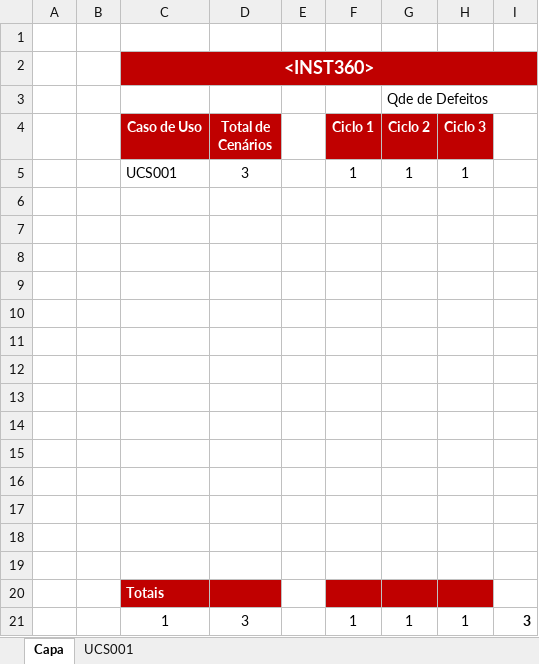
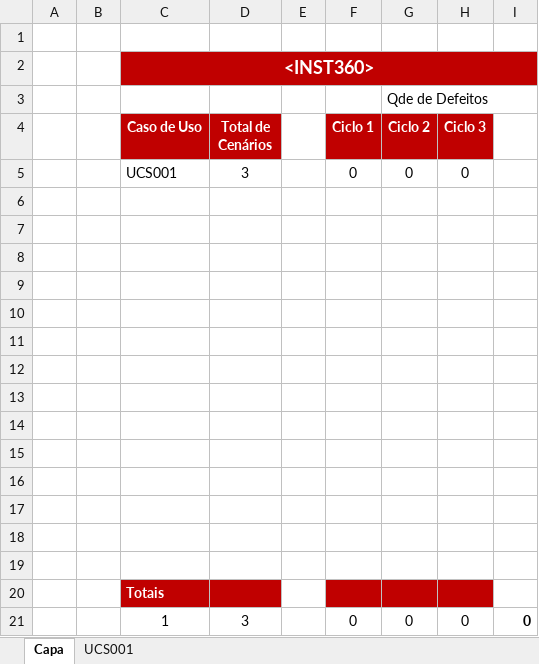
Before and after one commit to victor-exner/Instituto-360, an Excel workbook: 4.Teste/INST360 - Roteiro de Teste 1.xlsx, sheet Capa, drawn as a sheet; values as stored, in another font and other column widths than the file's, no borders; removed rows and columns are numbered as before the commit, all else as after; the diff names each change by its address in the sheet, - before the commit and + after, or states it on an @@ line.

Commit message:
Adição código fonte e atualização história de usuário
Foi adicionado o código fonte da modelagem do caso de uso "Realizar Cadastro" e também foi atualizado o arquivo de História de Usuário, incluindo imagem do protótipo, atualização também no Roteiro de Teste

```diff
--- a/4.Teste/INST360 - Roteiro de Teste 1.xlsx (sheet Capa)
+++ b/4.Teste/INST360 - Roteiro de Teste 1.xlsx (sheet Capa)
-row 5:  |  | UCS001 | 3 |  | 1 | 1 | 1
+row 5:  |  | UCS001 | 3 |  | 0 | 0 | 0
-row 21:  |  | 1 | 3 |  | 1 | 1 | 1 | 3
+row 21:  |  | 1 | 3 |  | 0 | 0 | 0 | 0
```
Also changed, not shown: sheet UCS001, 1 other file.
